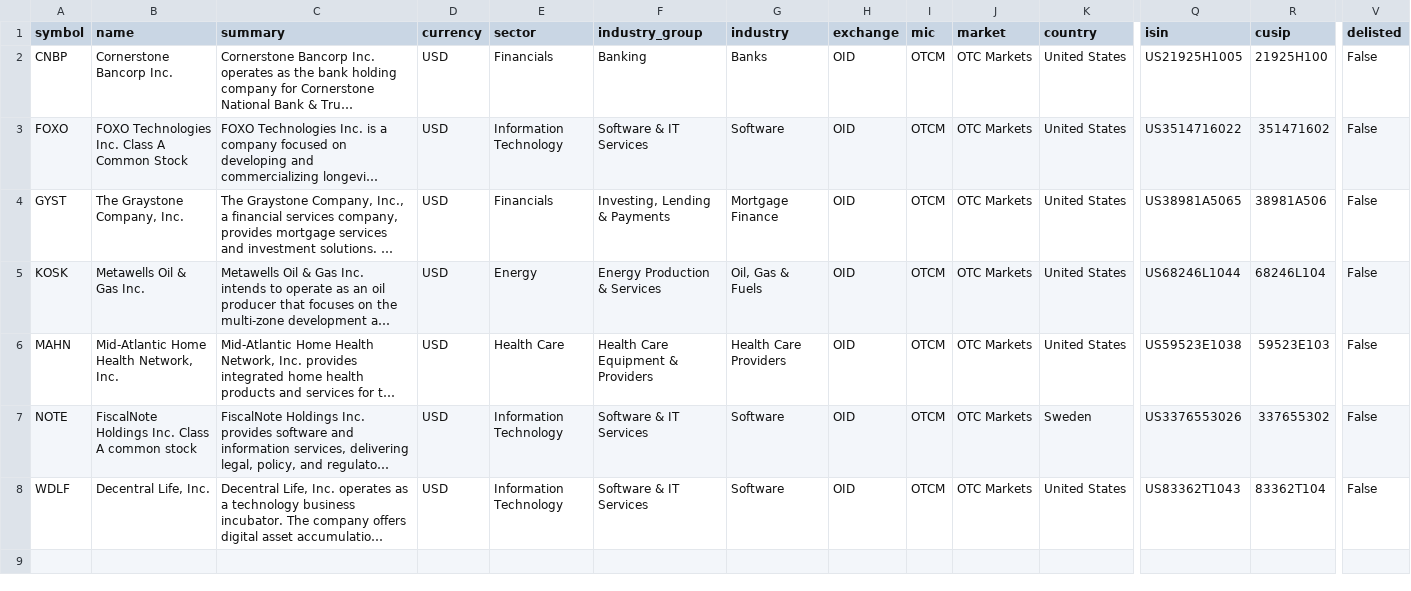
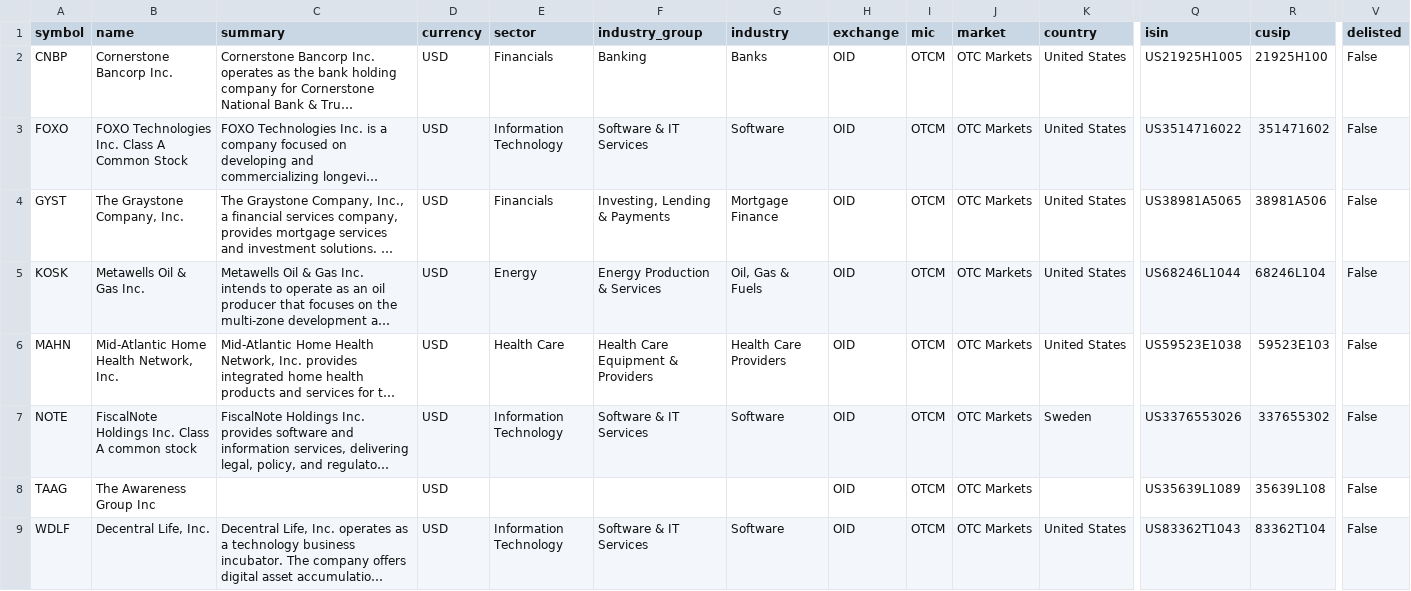
Before and after one commit to JerBouma/FinanceDatabase, a CSV file: database/equities/OID.csv, drawn as a sheet; only a part is shown, gaps mark what is left out; long unchanged cells end in …; rows hold the shown columns only; the diff names each change by its address in the sheet, - before the commit and + after, or states it on an @@ line.

Commit message:
Move The Awareness Group to OTC equities and remove three Taiwanese covered warrants

```diff
--- a/database/equities/OID.csv
+++ b/database/equities/OID.csv
+row 8: TAAG | The Awareness Group Inc |  | USD |  |  |  | OID | OTCM | OTC Markets |  | US35639L1089 | 35639L108 | False
```
Also changed, not shown: 2 other files.
